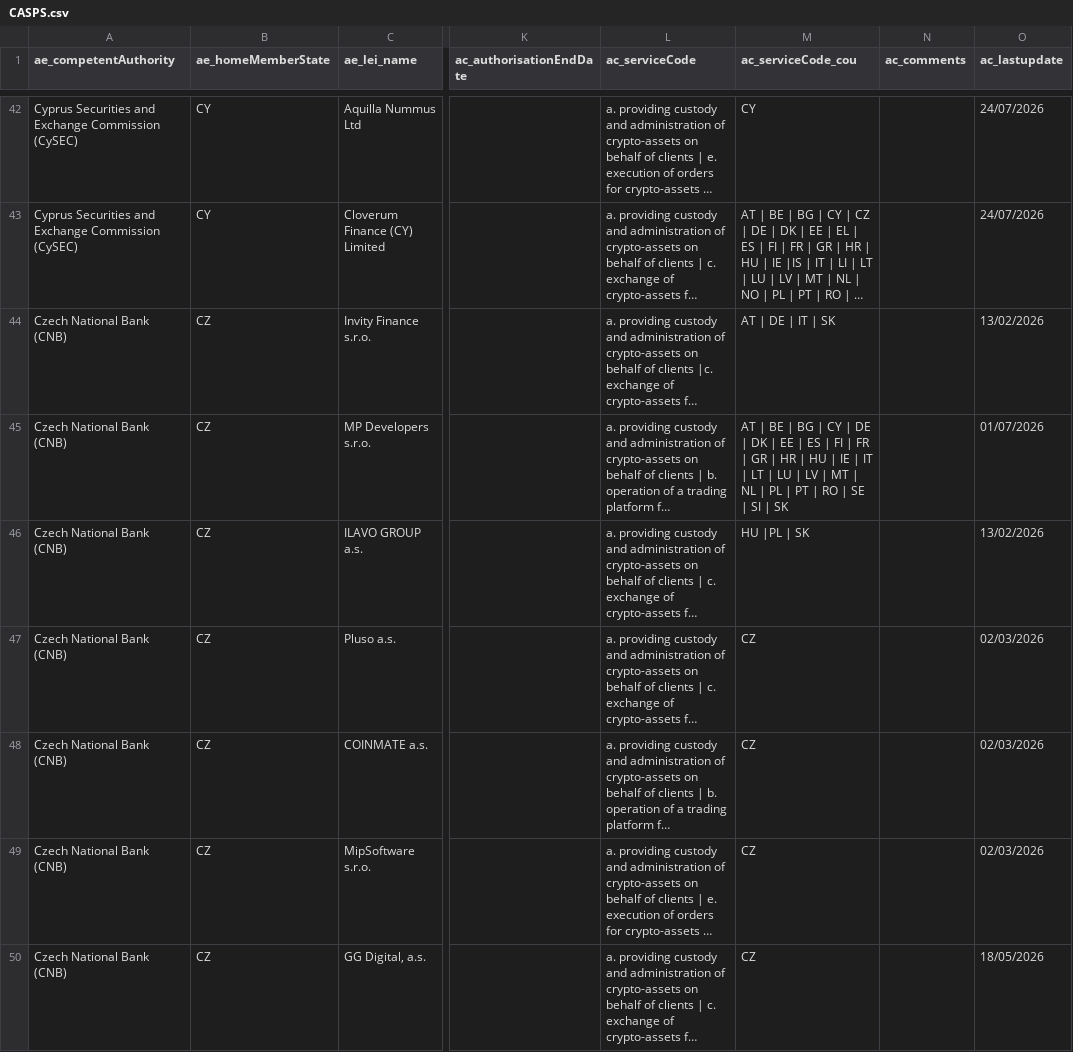
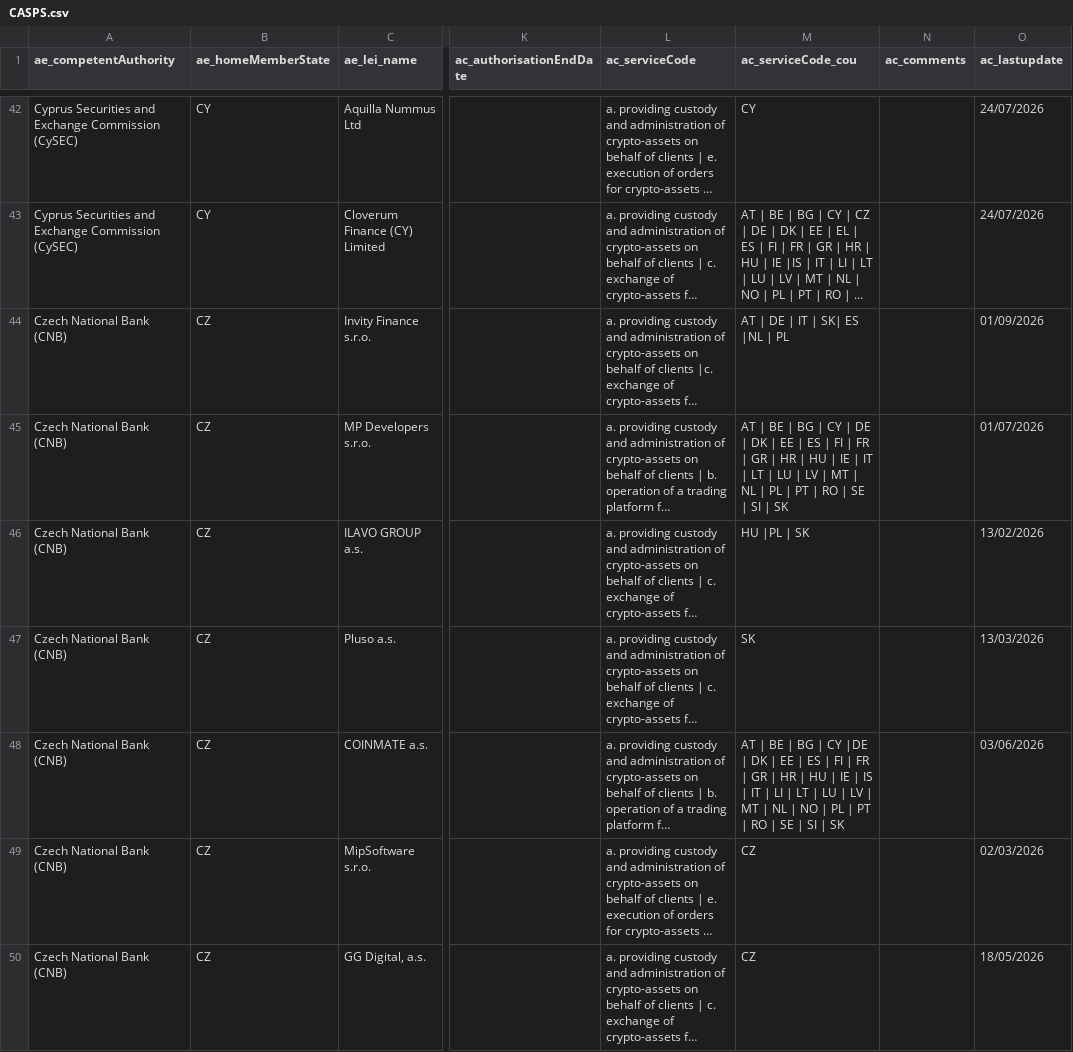
Before and after one commit to CASP-Tracker/mica-register-data, a CSV file: source/CASPS.csv, drawn as a sheet; only a part is shown, gaps mark what is left out; long unchanged cells end in …; the diff covers the shown part only; the diff names each change by its address in the sheet, - before the commit and + after, or states it on an @@ line.

```diff
--- a/source/CASPS.csv
+++ b/source/CASPS.csv
-M44 (ac_serviceCode_cou): AT | DE | IT | SK
+M44 (ac_serviceCode_cou): AT | DE | IT | SK| ES |NL | PL
-O44 (ac_lastupdate): 13/02/2026
+O44 (ac_lastupdate): 01/09/2026
-M47 (ac_serviceCode_cou): CZ
+M47 (ac_serviceCode_cou): SK
-O47 (ac_lastupdate): 02/03/2026
+O47 (ac_lastupdate): 13/03/2026
-M48 (ac_serviceCode_cou): CZ
+M48 (ac_serviceCode_cou): AT | BE | BG | CY |DE | DK | EE | ES | FI | FR | GR | HR | HU | IE | IS | IT | LI | LT | LU | LV | MT | NL | NO | PL | PT | RO | SE | SI | SK
-O48 (ac_lastupdate): 02/03/2026
+O48 (ac_lastupdate): 03/06/2026
```
Also changed, not shown: 5 added rows and 30 edited cells elsewhere in this file, source/EMTWP.csv, 7 other files.
